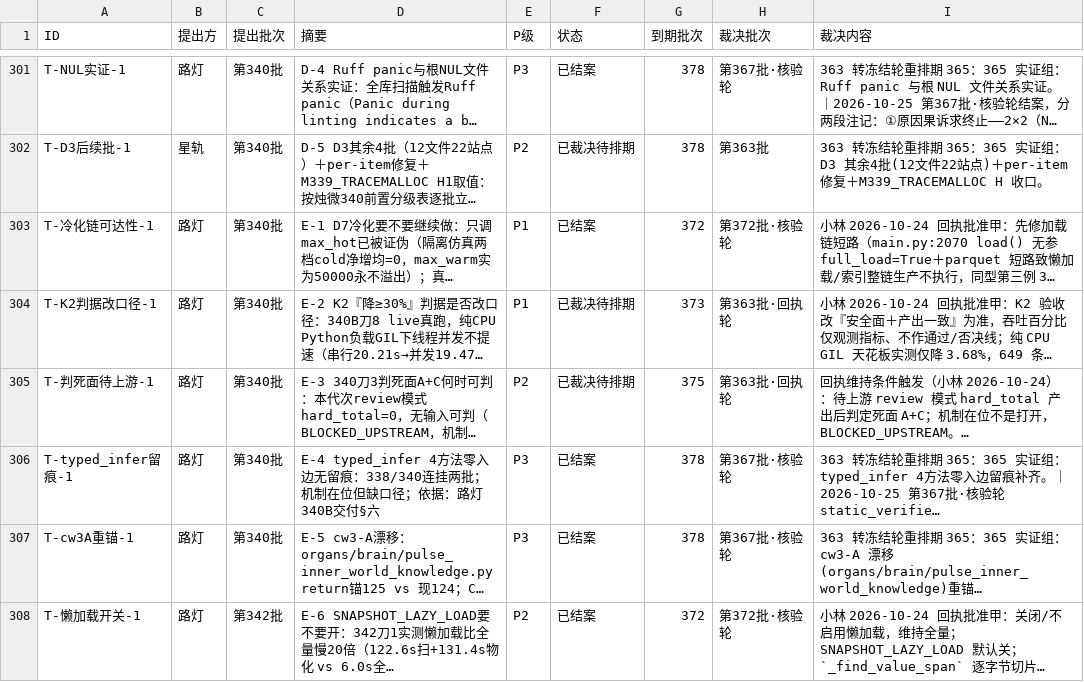
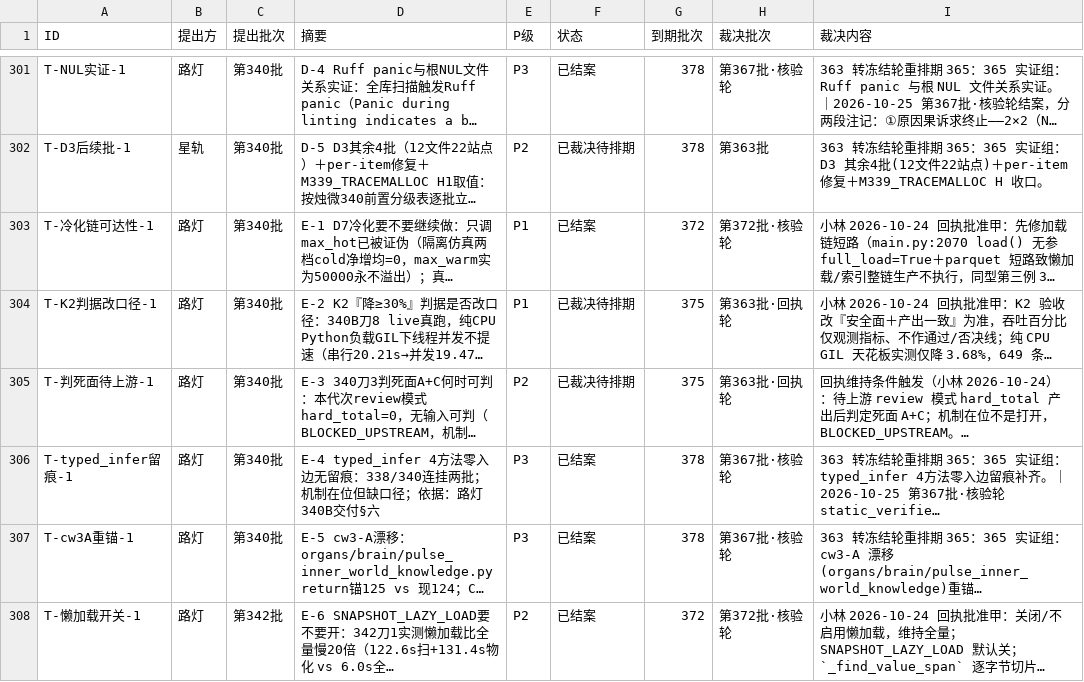
Before and after one commit to 825980399/tongtong-pulse-v9, a CSV file: docs/台账/待裁决登记册.csv, drawn as a sheet; only a part is shown, gaps mark what is left out; long unchanged cells end in …; the diff covers the shown part only; the diff names each change by its address in the sheet, - before the commit and + after, or states it on an @@ line.

```diff
--- a/docs/台账/待裁决登记册.csv
+++ b/docs/台账/待裁决登记册.csv
-G304 (到期批次): 373
+G304 (到期批次): 375
```
Also changed, not shown: 13 edited cells elsewhere in this file, 1 other file.
